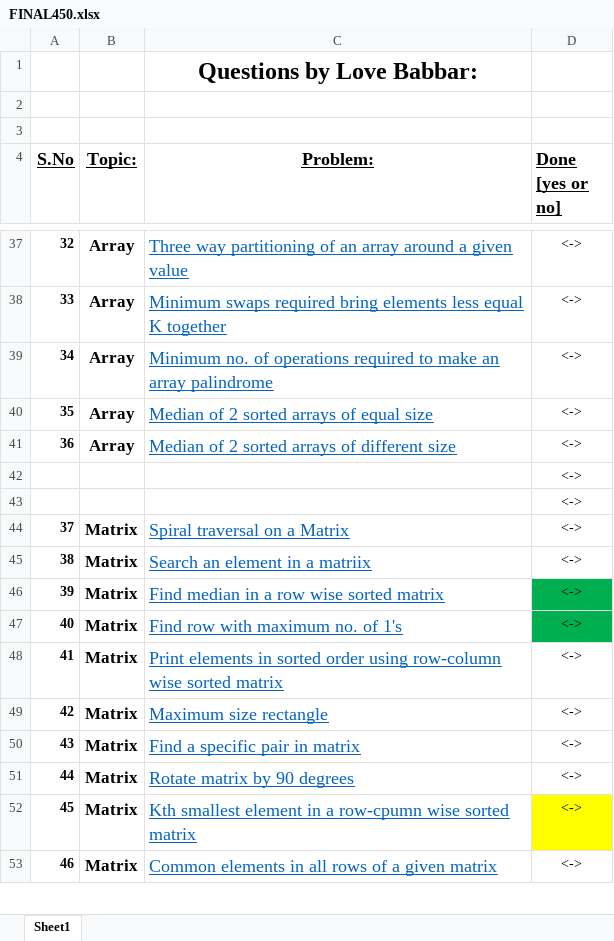
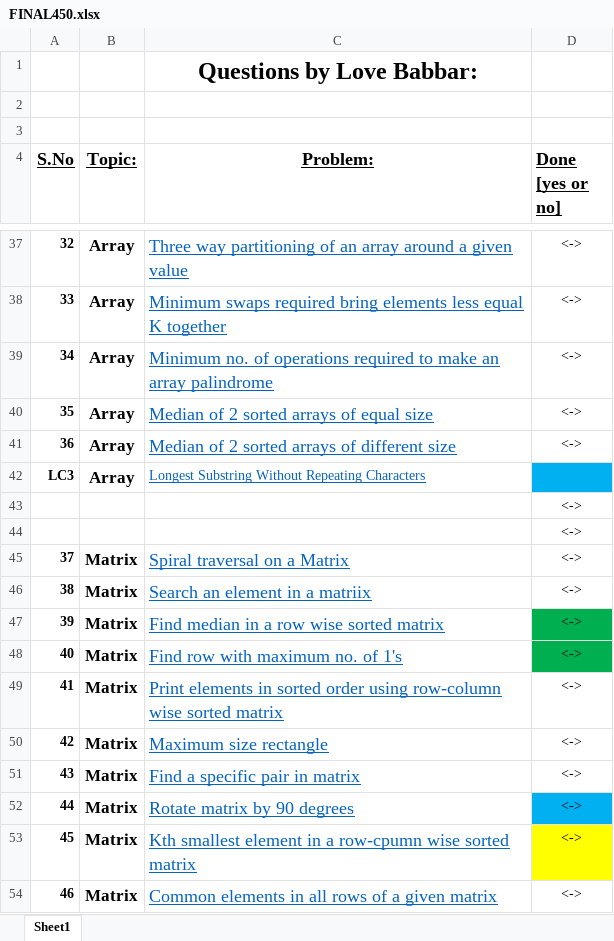
Before and after one commit to aryanagrawal22/DSA-Problem-Solving, an Excel workbook: FINAL450.xlsx, sheet Sheet1, drawn as a sheet; only a part is shown, gaps mark what is left out; values as stored, in another font and other column widths than the file's, no borders; addresses are those after the commit; the diff names each change by its address in the sheet, - before the commit and + after, or states it on an @@ line.

```diff
--- a/FINAL450.xlsx (sheet Sheet1)
+++ b/FINAL450.xlsx (sheet Sheet1)
+row 42: LC3 | Array | Longest Substring Without Repeating Characters
-D52 fill: none
+D52 fill: #00B0F0
```
Also changed, not shown: 1 other file.
